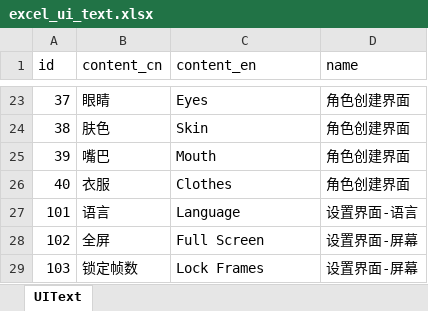
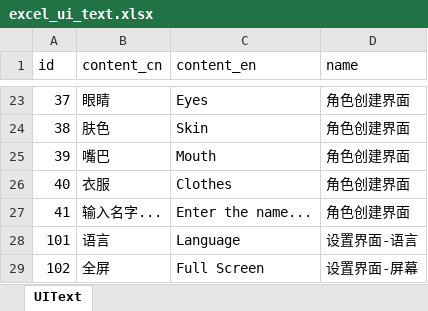
Before and after one commit to wobushiren79/ThaumAge, an Excel workbook: ThaumAge/Assets/Data/Excel/excel_ui_text.xlsx, sheet UIText, drawn as a sheet; only a part is shown, gaps mark what is left out; the shorter side is filled out with more unchanged rows; values as stored, in another font and other column widths than the file's, no borders; the diff names each change by its address in the sheet, - before the commit and + after, or states it on an @@ line.

```diff
--- a/ThaumAge/Assets/Data/Excel/excel_ui_text.xlsx (sheet UIText)
+++ b/ThaumAge/Assets/Data/Excel/excel_ui_text.xlsx (sheet UIText)
+row 27: 41 | 输入名字... | Enter the name... | 角色创建界面
```
Also changed, not shown: 5 other files.
